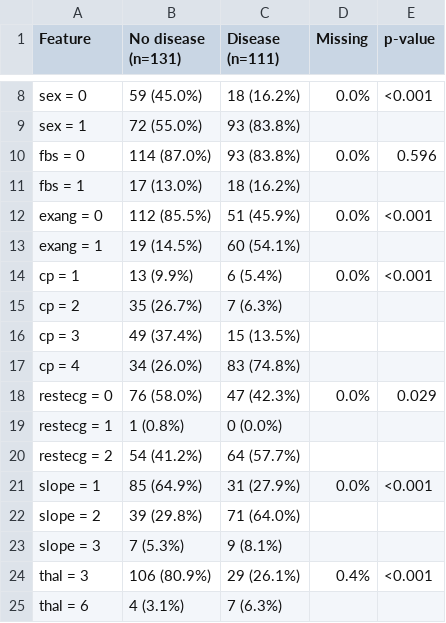
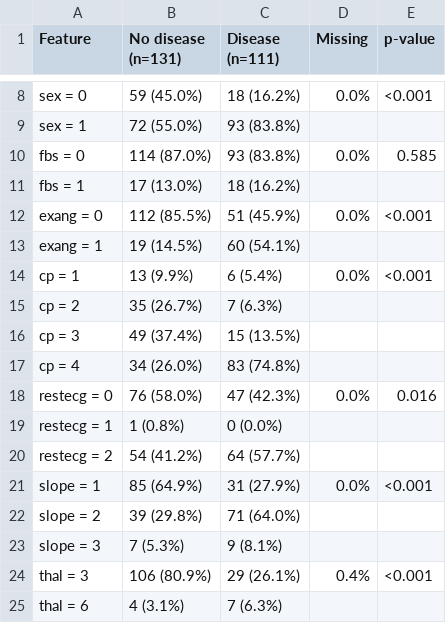
Before and after one commit to darkclown8/heart-disease-ml-comparison, a CSV file: A_all13_table1.csv, drawn as a sheet; only a part is shown, gaps mark what is left out.

```diff
--- a/A_all13_table1.csv
+++ b/A_all13_table1.csv
@@ -9,3 +9,3 @@ sex = 0,59 (45.0%),18 (16.2%),0.0%,<0.001
 sex = 1,72 (55.0%),93 (83.8%),,
-fbs = 0,114 (87.0%),93 (83.8%),0.0%,0.596
+fbs = 0,114 (87.0%),93 (83.8%),0.0%,0.585
 fbs = 1,17 (13.0%),18 (16.2%),,
@@ -17,3 +17,3 @@ cp = 3,49 (37.4%),15 (13.5%),,
 cp = 4,34 (26.0%),83 (74.8%),,
-restecg = 0,76 (58.0%),47 (42.3%),0.0%,0.029
+restecg = 0,76 (58.0%),47 (42.3%),0.0%,0.016
 restecg = 1,1 (0.8%),0 (0.0%),,
```
Also changed, not shown: 4 other files.
